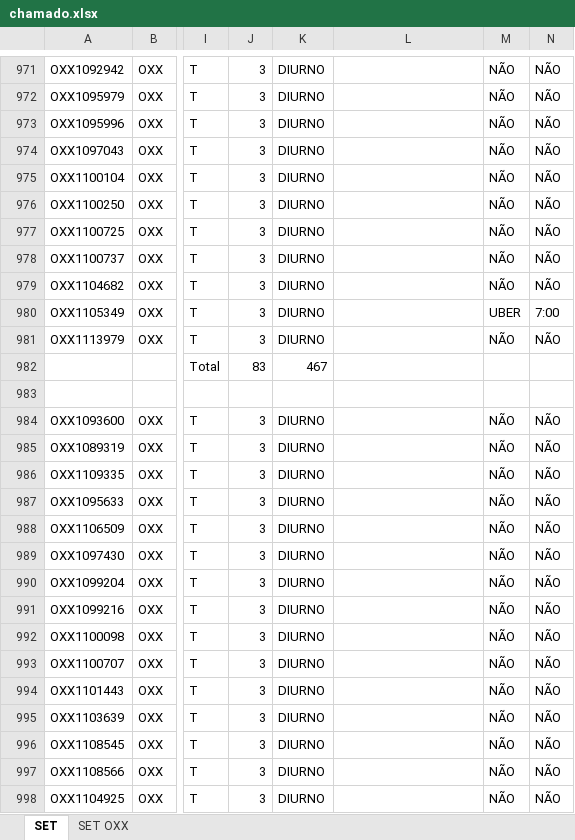
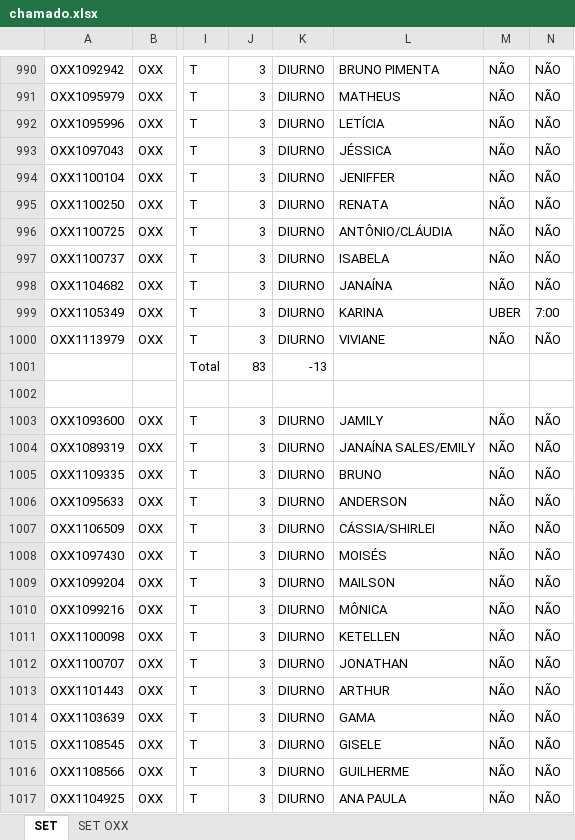
Before and after one commit to gregNasc/streamlit_chamados, an Excel workbook: chamado.xlsx, sheet SET, drawn as a sheet; only a part is shown, gaps mark what is left out; values as stored, in another font and other column widths than the file's, no cell formats; conditional formats not drawn; addresses are those after the commit; the diff covers the shown part only; the diff names each change by its address in the sheet, - before the commit and + after, or states it on an @@ line.

```diff
--- a/chamado.xlsx (sheet SET)
+++ b/chamado.xlsx (sheet SET)
-L990: (empty)
+L990: BRUNO PIMENTA
-L991: (empty)
+L991: MATHEUS
-L992: (empty)
+L992: LETÍCIA
-L993: (empty)
+L993: JÉSSICA
-L994: (empty)
+L994: JENIFFER
-L995: (empty)
+L995: RENATA
-L996: (empty)
+L996: ANTÔNIO/CLÁUDIA
-L997: (empty)
+L997: ISABELA
-L998: (empty)
+L998: JANAÍNA
-L999: (empty)
+L999: KARINA
-L1000: (empty)
+L1000: VIVIANE
-K1001: 467
+K1001: -13
-L1003: (empty)
+L1003: JAMILY
-L1004: (empty)
+L1004: JANAÍNA SALES/EMILY
-L1005: (empty)
+L1005: BRUNO
-L1006: (empty)
+L1006: ANDERSON
-L1007: (empty)
+L1007: CÁSSIA/SHIRLEI
-L1008: (empty)
+L1008: MOISÉS
-L1009: (empty)
+L1009: MAILSON
-L1010: (empty)
+L1010: MÔNICA
-L1011: (empty)
+L1011: KETELLEN
-L1012: (empty)
+L1012: JONATHAN
-L1013: (empty)
+L1013: ARTHUR
-L1014: (empty)
+L1014: GAMA
-L1015: (empty)
+L1015: GISELE
-L1016: (empty)
+L1016: GUILHERME
-L1017: (empty)
+L1017: ANA PAULA
```
Also changed, not shown: 36 added rows, 16 removed rows and 479 edited cells elsewhere in this sheet, sheet SET OXX, cell formats, formulas that keep their value.
